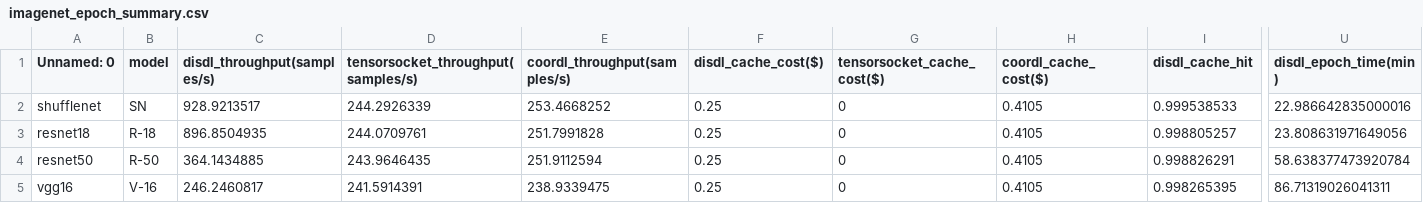
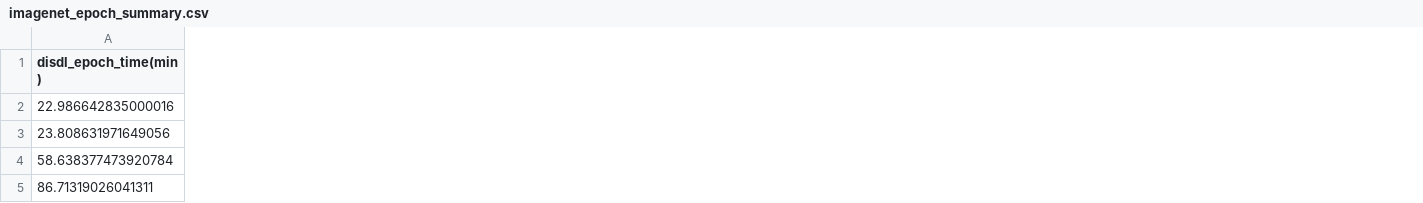
Before and after one commit to pw-02/disdl, a CSV file: imagenet_epoch_summary.csv, drawn as a sheet; only a part is shown, gaps mark what is left out; the diff covers the shown part only; the diff names each change by its address in the sheet, - before the commit and + after, or states it on an @@ line.

Commit message:
dataloader = "tensorsocket"

```diff
--- a/imagenet_epoch_summary.csv
+++ b/imagenet_epoch_summary.csv
-column A (Unnamed: 0), rows 2-5: shufflenet | resnet18 | resnet50 | vgg16
-column B (model), rows 2-5: SN | R-18 | R-50 | V-16
-column C (disdl_throughput(samples/s)), rows 2-5: 928.9213517 | 896.8504935 | 364.1434885 | 246.2460817
-column D, rows 1-5: tensorsocket_throughput(samples/s) | 244.2926339 | 244.0709761 | 243.9646435 | 241.5914391
-column E (coordl_throughput(samples/s)), rows 2-5: 253.4668252 | 251.7991828 | 251.9112594 | 238.9339475
-column F (disdl_cache_cost($)), rows 2-5: all 0.25
-column G (tensorsocket_cache_cost($)), rows 2-5: all 0
-column H (coordl_cache_cost($)), rows 2-5: all 0.4105
-column I (disdl_cache_hit), rows 2-5: 0.999538533 | 0.998805257 | 0.998826291 | 0.998265395
```
Also changed, not shown: 11 removed columns elsewhere in this file, coco_epoch_summary.csv, openimages_epoch_summary.csv, 3 other files.
